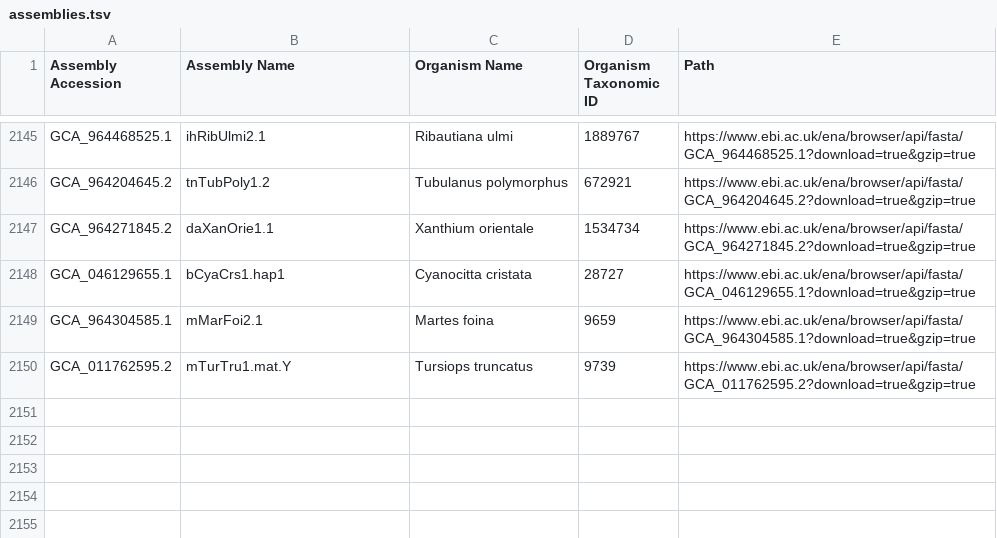
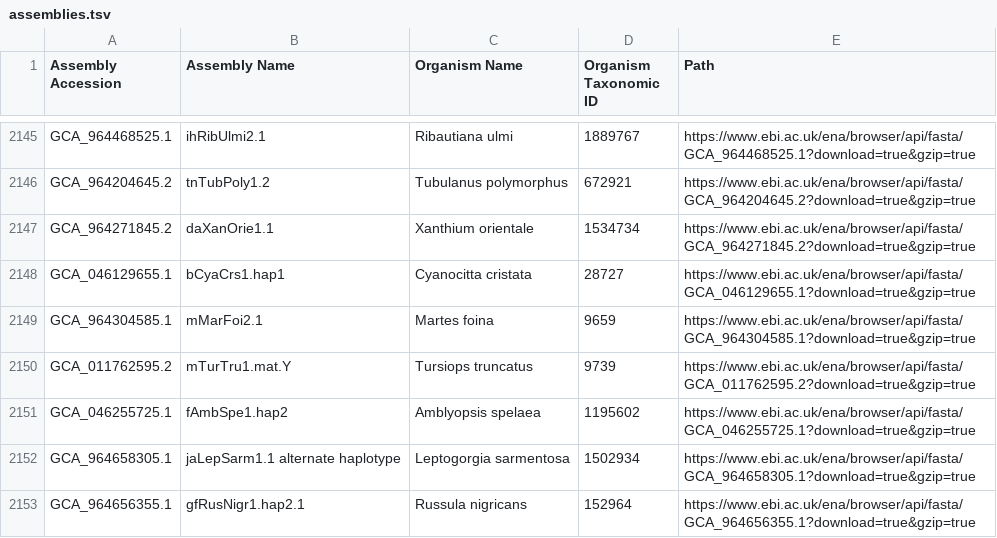
Before and after one commit to guigolab/bioproject-genome-tracker, a TSV file: matrices/assemblies.tsv, drawn as a sheet; only a part is shown, gaps mark what is left out.

```diff
--- a/matrices/assemblies.tsv
+++ b/matrices/assemblies.tsv
@@ -2150 +2150,4 @@ GCA_964304585.1	mMarFoi2.1	Martes foina	9659	https://www.ebi.ac.uk/ena/browser/a
 GCA_011762595.2	mTurTru1.mat.Y	Tursiops truncatus	9739	https://www.ebi.ac.uk/ena/browser/api/fasta/GCA_011762595.2?download=true&gzip=true
+GCA_046255725.1	fAmbSpe1.hap2	Amblyopsis spelaea	1195602	https://www.ebi.ac.uk/ena/browser/api/fasta/GCA_046255725.1?download=true&gzip=true
+GCA_964658305.1	jaLepSarm1.1 alternate haplotype	Leptogorgia sarmentosa	1502934	https://www.ebi.ac.uk/ena/browser/api/fasta/GCA_964658305.1?download=true&gzip=true
+GCA_964656355.1	gfRusNigr1.hap2.1	Russula nigricans	152964	https://www.ebi.ac.uk/ena/browser/api/fasta/GCA_964656355.1?download=true&gzip=true
```
